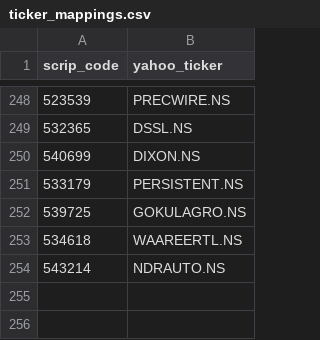
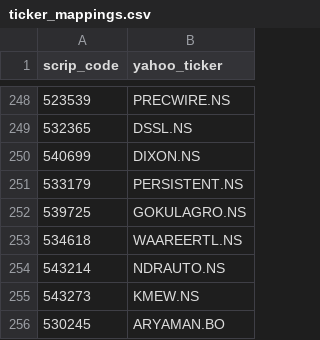
Before and after one commit to dones97/Portfolio-Returns, a CSV file: ticker_mappings.csv, drawn as a sheet; only a part is shown, gaps mark what is left out; the diff names each change by its address in the sheet, - before the commit and + after, or states it on an @@ line.

Commit message:
Add new ticker mappings for KMEW.NS and ARYAMAN.BO

```diff
--- a/ticker_mappings.csv
+++ b/ticker_mappings.csv
+row 255: 543273 | KMEW.NS
+row 256: 530245 | ARYAMAN.BO
```
